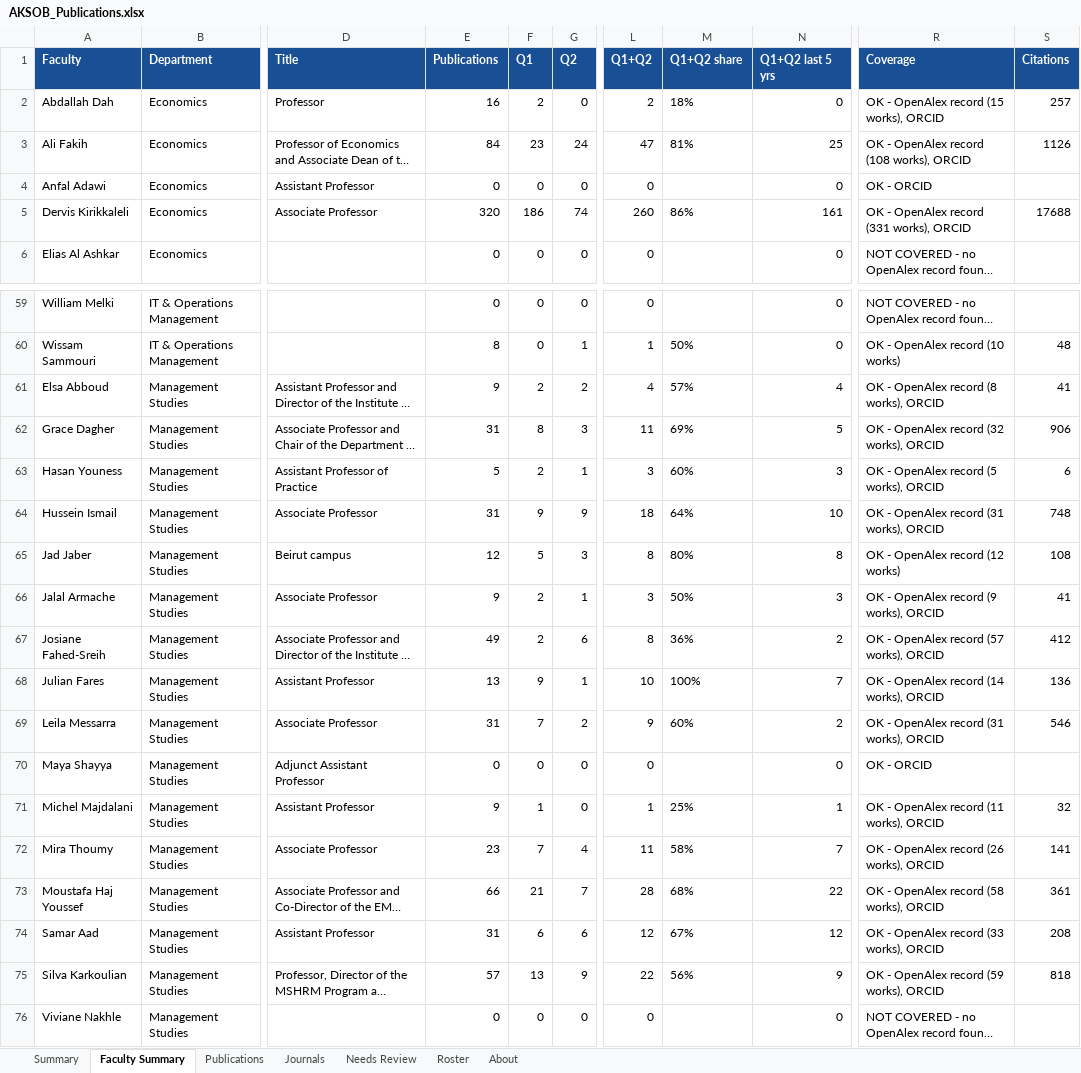
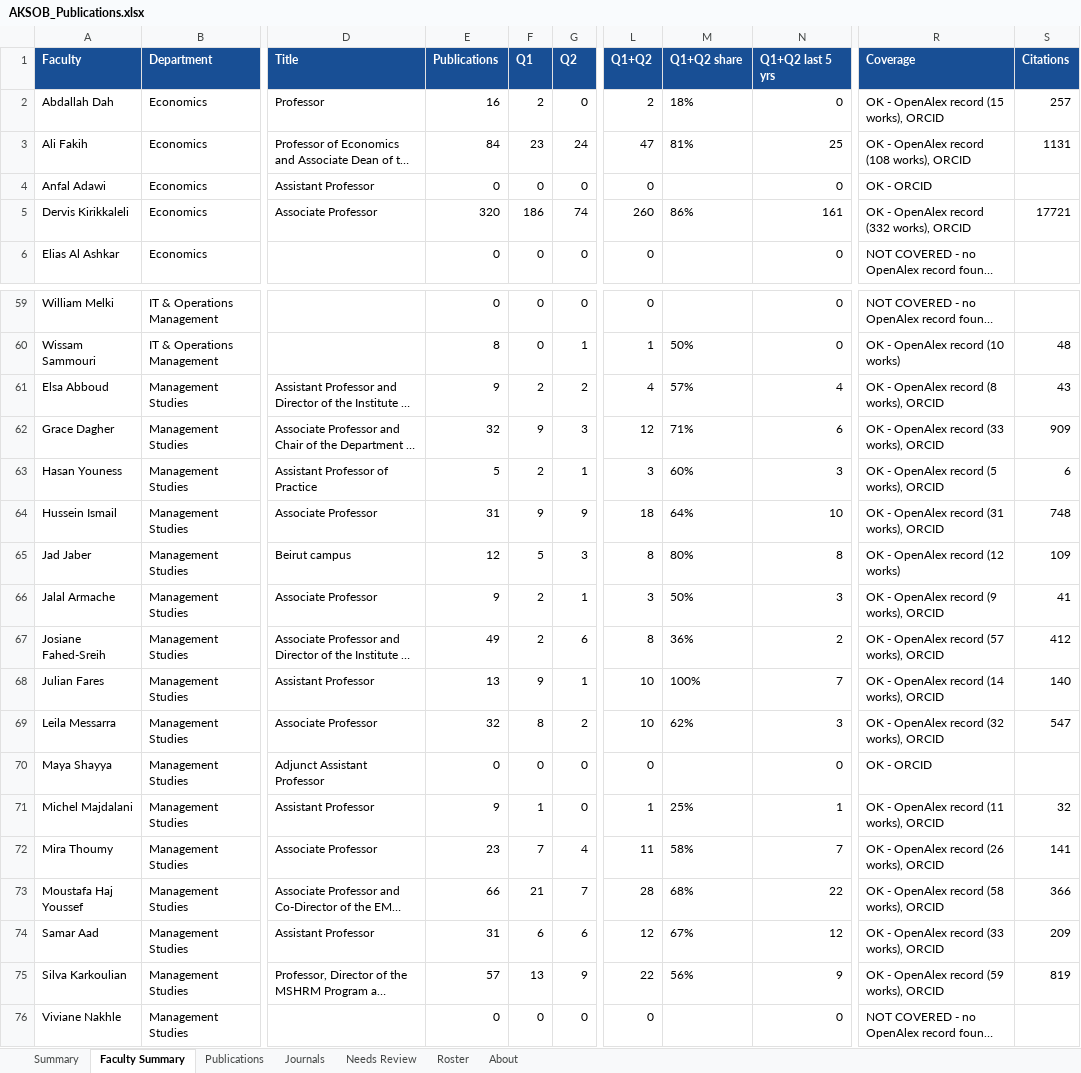
Before and after one commit to Lotus33908/Research-Pulse, an Excel workbook: research-tracker/output/AKSOB_Publications.xlsx, sheet Faculty Summary, drawn as a sheet; only a part is shown, gaps mark what is left out; long unchanged cells end in …; values as stored, in another font and other column widths than the file's, no borders; the diff covers the shown part only; the diff names each change by its address in the sheet, - before the commit and + after, or states it on an @@ line.

```diff
--- a/research-tracker/output/AKSOB_Publications.xlsx (sheet Faculty Summary)
+++ b/research-tracker/output/AKSOB_Publications.xlsx (sheet Faculty Summary)
-S3 (Citations): 1126
+S3 (Citations): 1131
-R5 (Coverage): OK - OpenAlex record (331 works), ORCID
+R5 (Coverage): OK - OpenAlex record (332 works), ORCID
-S5 (Citations): 17688
+S5 (Citations): 17721
-S61 (Citations): 41
+S61 (Citations): 43
-E62 (Publications): 31
+E62 (Publications): 32
-F62 (Q1): 8
+F62 (Q1): 9
-L62 (Q1+Q2): 11
+L62 (Q1+Q2): 12
-M62 (Q1+Q2 share): 69%
+M62 (Q1+Q2 share): 71%
-N62 (Q1+Q2 last 5 yrs): 5
+N62 (Q1+Q2 last 5 yrs): 6
-R62 (Coverage): OK - OpenAlex record (32 works), ORCID
+R62 (Coverage): OK - OpenAlex record (33 works), ORCID
-S62 (Citations): 906
+S62 (Citations): 909
-S65 (Citations): 108
+S65 (Citations): 109
-S68 (Citations): 136
+S68 (Citations): 140
-E69 (Publications): 31
+E69 (Publications): 32
-F69 (Q1): 7
+F69 (Q1): 8
-L69 (Q1+Q2): 9
+L69 (Q1+Q2): 10
-M69 (Q1+Q2 share): 60%
+M69 (Q1+Q2 share): 62%
-N69 (Q1+Q2 last 5 yrs): 2
+N69 (Q1+Q2 last 5 yrs): 3
-R69 (Coverage): OK - OpenAlex record (31 works), ORCID
+R69 (Coverage): OK - OpenAlex record (32 works), ORCID
-S69 (Citations): 546
+S69 (Citations): 547
-S73 (Citations): 361
+S73 (Citations): 366
-S74 (Citations): 208
+S74 (Citations): 209
-S75 (Citations): 818
+S75 (Citations): 819
```
Also changed, not shown: 64 edited cells elsewhere in this sheet, sheet Publications, sheet Journals, sheet Summary, sheet About, sheet Needs Review, 4 other files.
